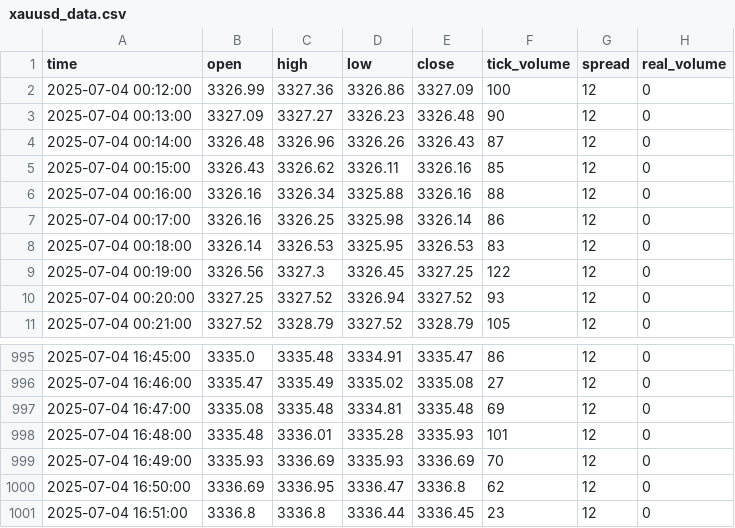
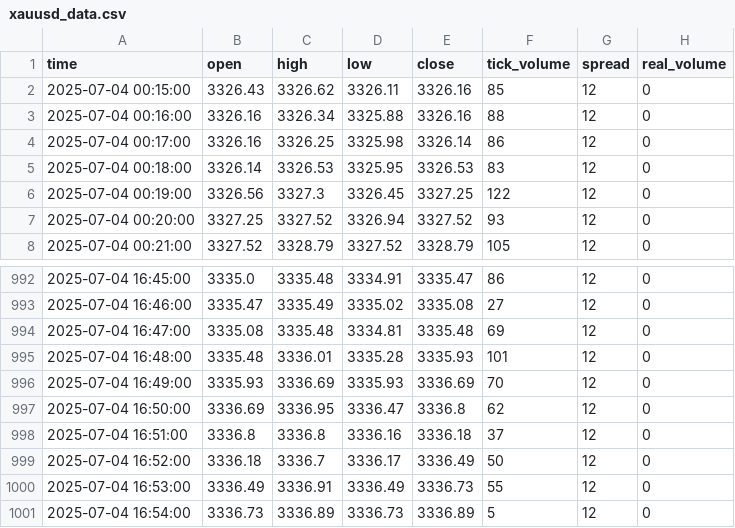
Before and after one commit to romeofx/Usdaud_forecast, a CSV file: xauusd_data.csv, drawn as a sheet; only a part is shown, gaps mark what is left out.

Commit message:
Update xauusd_data.csv - 2025-07-04 17:54:04

```diff
--- a/xauusd_data.csv
+++ b/xauusd_data.csv
@@ -1,5 +1,2 @@
 time,open,high,low,close,tick_volume,spread,real_volume
-2025-07-04 00:12:00,3326.99,3327.36,3326.86,3327.09,100,12,0
-2025-07-04 00:13:00,3327.09,3327.27,3326.23,3326.48,90,12,0
-2025-07-04 00:14:00,3326.48,3326.96,3326.26,3326.43,87,12,0
 2025-07-04 00:15:00,3326.43,3326.62,3326.11,3326.16,85,12,0
@@ -1000,2 +997,5 @@ time,open,high,low,close,tick_volume,spread,real_volume
 2025-07-04 16:50:00,3336.69,3336.95,3336.47,3336.8,62,12,0
-2025-07-04 16:51:00,3336.8,3336.8,3336.44,3336.45,23,12,0
+2025-07-04 16:51:00,3336.8,3336.8,3336.16,3336.18,37,12,0
+2025-07-04 16:52:00,3336.18,3336.7,3336.17,3336.49,50,12,0
+2025-07-04 16:53:00,3336.49,3336.91,3336.49,3336.73,55,12,0
+2025-07-04 16:54:00,3336.73,3336.89,3336.73,3336.89,5,12,0
```
